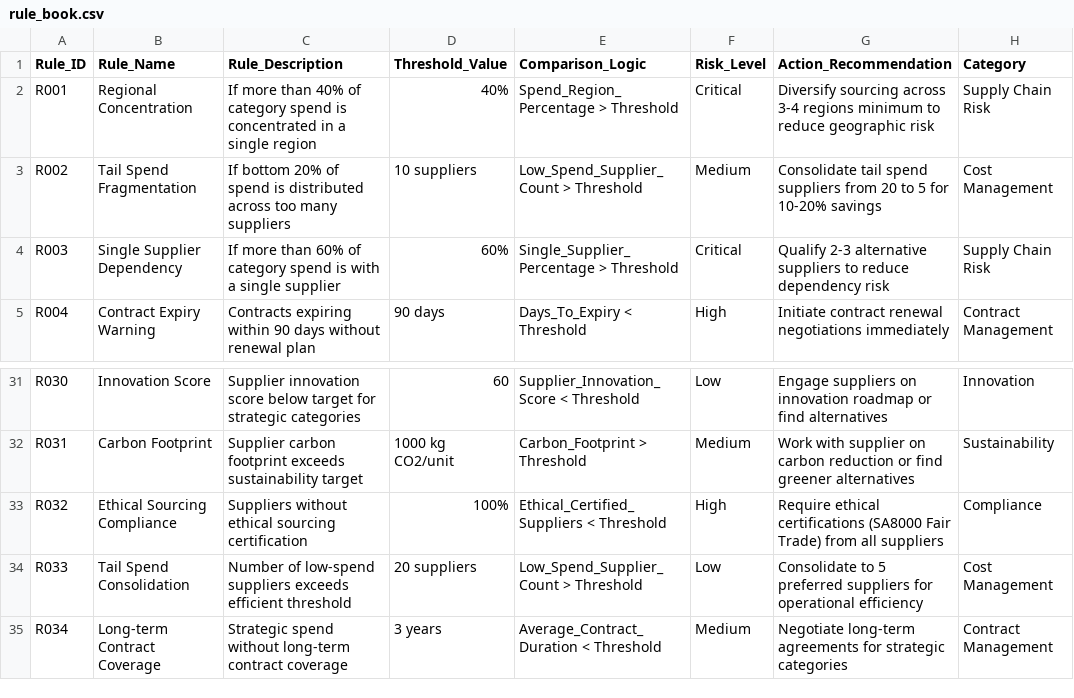
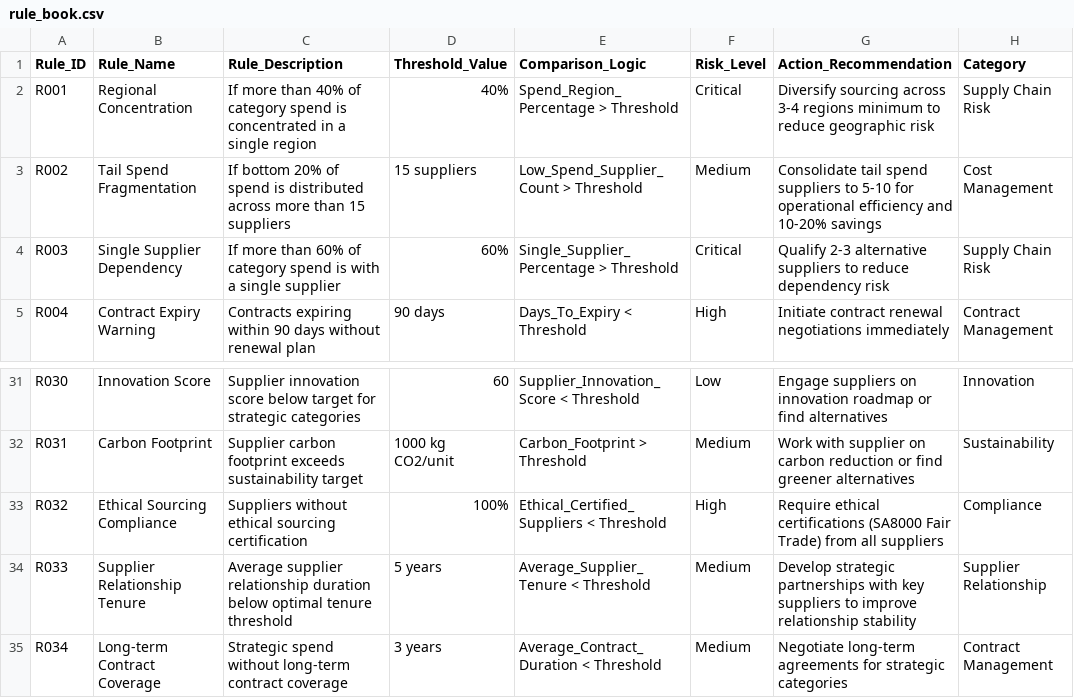
Before and after one commit to Nikhil18207/Work-1, a CSV file: data/structured/rule_book.csv, drawn as a sheet; only a part is shown, gaps mark what is left out.

```diff
--- a/data/structured/rule_book.csv
+++ b/data/structured/rule_book.csv
@@ -2,3 +2,3 @@ Rule_ID,Rule_Name,Rule_Description,Threshold_Value,Comparison_Logic,Risk_Level,A
 R001,Regional Concentration,If more than 40% of category spend is concentrated in a single region,40%,Spend_Region_Percentage > Threshold,Critical,Diversify sourcing across 3-4 regions minimum to reduce geographic risk,Supply Chain Risk
-R002,Tail Spend Fragmentation,If bottom 20% of spend is distributed across too many suppliers,10 suppliers,Low_Spend_Supplier_Count > Threshold,Medium,Consolidate tail spend suppliers from 20 to 5 for 10-20% savings,Cost Management
+R002,Tail Spend Fragmentation,If bottom 20% of spend is distributed across more than 15 suppliers,15 suppliers,Low_Spend_Supplier_Count > Threshold,Medium,Consolidate tail spend suppliers to 5-10 for operational efficiency and 10-20% savings,Cost Management
 R003,Single Supplier Dependency,If more than 60% of category spend is with a single supplier,60%,Single_Supplier_Percentage > Threshold,Critical,Qualify 2-3 alternative suppliers to reduce dependency risk,Supply Chain Risk
@@ -33,3 +33,3 @@ R031,Carbon Footprint,Supplier carbon footprint exceeds sustainability target,10
 R032,Ethical Sourcing Compliance,Suppliers without ethical sourcing certification,100%,Ethical_Certified_Suppliers < Threshold,High,Require ethical certifications (SA8000 Fair Trade) from all suppliers,Compliance
-R033,Tail Spend Consolidation,Number of low-spend suppliers exceeds efficient threshold,20 suppliers,Low_Spend_Supplier_Count > Threshold,Low,Consolidate to 5 preferred suppliers for operational efficiency,Cost Management
+R033,Supplier Relationship Tenure,Average supplier relationship duration below optimal tenure threshold,5 years,Average_Supplier_Tenure < Threshold,Medium,Develop strategic partnerships with key suppliers to improve relationship stability,Supplier Relationship
 R034,Long-term Contract Coverage,Strategic spend without long-term contract coverage,3 years,Average_Contract_Duration < Threshold,Medium,Negotiate long-term agreements for strategic categories,Contract Management
```
Also changed, not shown: 16 other files.
